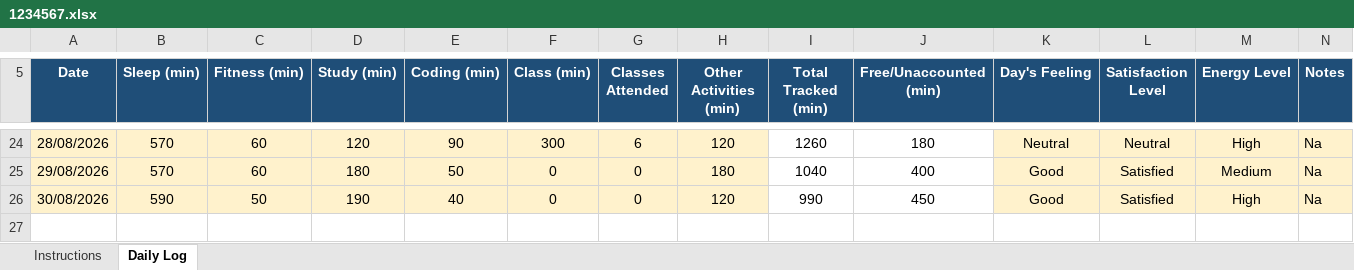
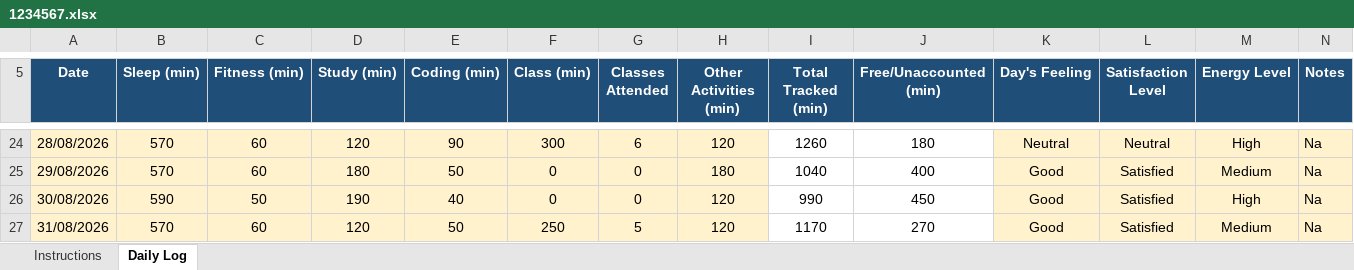
Before and after one commit to rohitkumar-4321/CAP776, an Excel workbook: 1234567.xlsx, sheet Daily Log, drawn as a sheet; only a part is shown, gaps mark what is left out; values as stored, in another font and other column widths than the file's, no borders; conditional formats not drawn; the diff names each change by its address in the sheet, - before the commit and + after, or states it on an @@ line.

Commit message:
mydatamycode14

```diff
--- a/1234567.xlsx (sheet Daily Log)
+++ b/1234567.xlsx (sheet Daily Log)
+row 27: 31/08/2026 | 570 | 60 | 120 | 50 | 250 | 5 | 120 | 1170 | 270 | Good | Satisfied | Medium | Na
```
